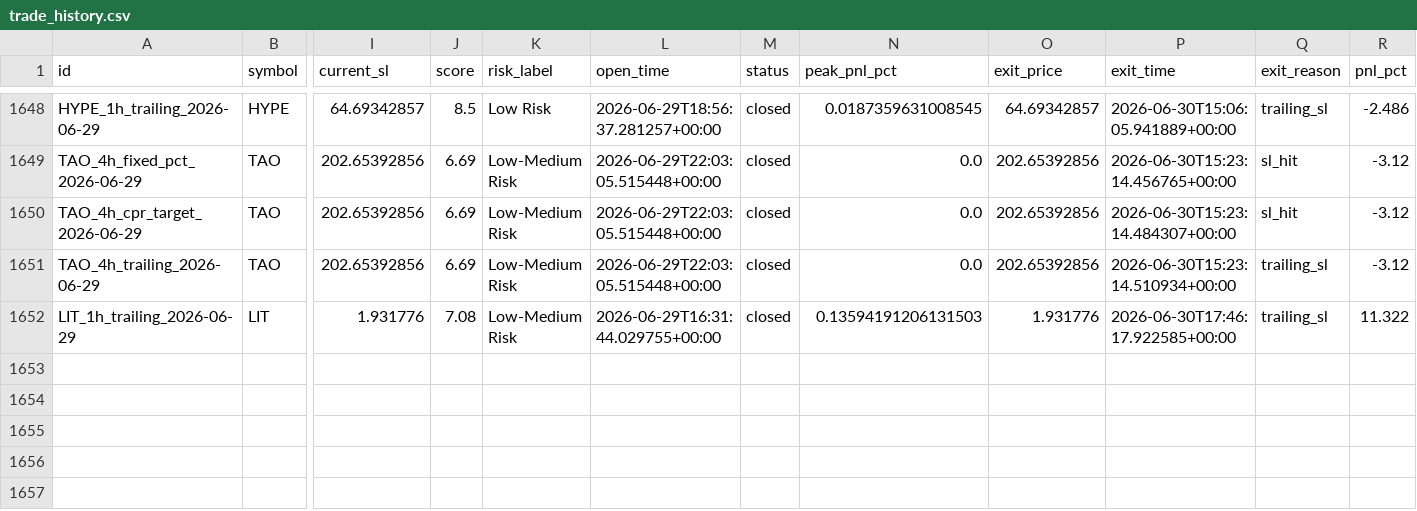
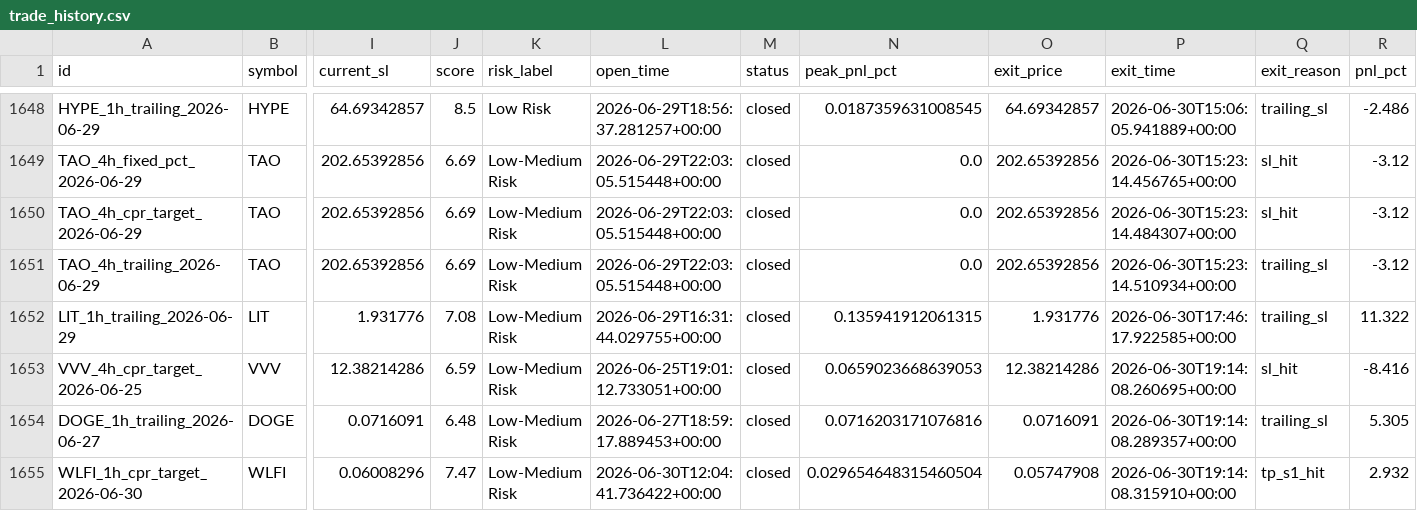
Before and after one commit to raamdhul-star/varam-dynamics-bot, a CSV file: results/paper_trades/trade_history.csv, drawn as a sheet; only a part is shown, gaps mark what is left out; rows hold the shown columns only; the diff names each change by its address in the sheet, - before the commit and + after, or states it on an @@ line.

```diff
--- a/results/paper_trades/trade_history.csv
+++ b/results/paper_trades/trade_history.csv
-N1652 (peak_pnl_pct): 0.13594191206131503
+N1652 (peak_pnl_pct): 0.135941912061315
+row 1653: VVV_4h_cpr_target_2026-06-25 | VVV | 12.38214286 | 6.59 | Low-Medium Risk | 2026-06-25T19:01:12.733051+00:00 | closed | 0.0659023668639053 | 12.38214286 | 2026-06-30T19:14:08.260695+00:00 | sl_hit | -8.416
+row 1654: DOGE_1h_trailing_2026-06-27 | DOGE | 0.0716091 | 6.48 | Low-Medium Risk | 2026-06-27T18:59:17.889453+00:00 | closed | 0.0716203171076816 | 0.0716091 | 2026-06-30T19:14:08.289357+00:00 | trailing_sl | 5.305
+row 1655: WLFI_1h_cpr_target_2026-06-30 | WLFI | 0.06008296 | 7.47 | Low-Medium Risk | 2026-06-30T12:04:41.736422+00:00 | closed | 0.029654648315460504 | 0.05747908 | 2026-06-30T19:14:08.315910+00:00 | tp_s1_hit | 2.932
```
Also changed, not shown: 1 other file.
